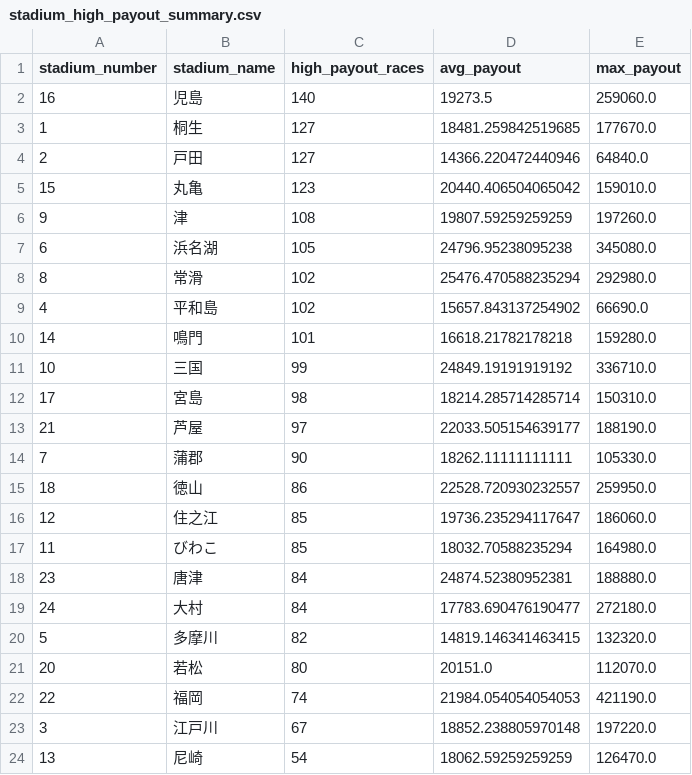
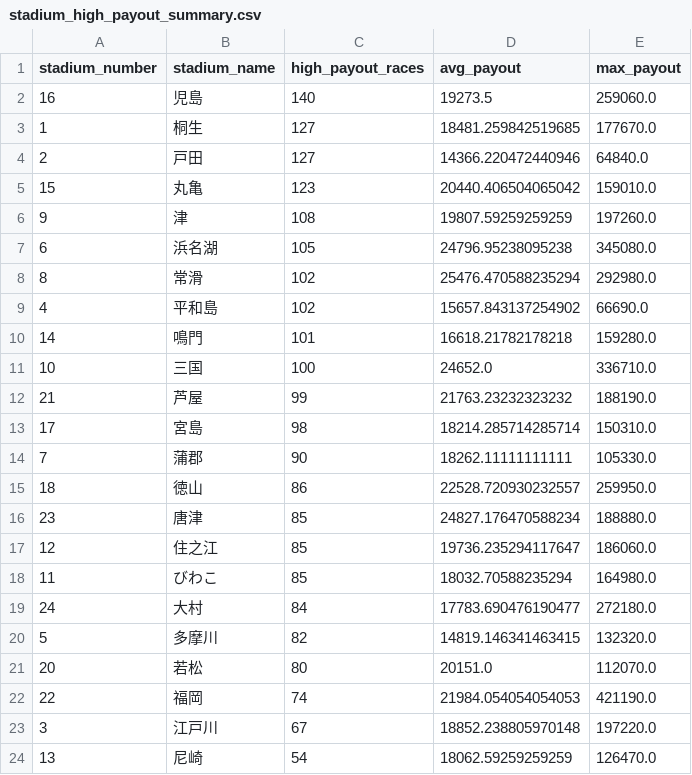
Before and after one commit to Patrickimamura/boatrace-analysis, a CSV file: output/stadium_high_payout_summary.csv, drawn as a sheet; only a part is shown.

```diff
--- a/output/stadium_high_payout_summary.csv
+++ b/output/stadium_high_payout_summary.csv
@@ -10,10 +10,10 @@
 14,鳴門,101,16618.21782178218,159280.0
-10,三国,99,24849.19191919192,336710.0
+10,三国,100,24652.0,336710.0
+21,芦屋,99,21763.23232323232,188190.0
 17,宮島,98,18214.285714285714,150310.0
-21,芦屋,97,22033.505154639177,188190.0
 7,蒲郡,90,18262.11111111111,105330.0
 18,徳山,86,22528.720930232557,259950.0
+23,唐津,85,24827.176470588234,188880.0
 12,住之江,85,19736.235294117647,186060.0
 11,びわこ,85,18032.70588235294,164980.0
-23,唐津,84,24874.52380952381,188880.0
 24,大村,84,17783.690476190477,272180.0
```
Also changed, not shown: output/pattern_by_boat_order.csv, output/pattern_by_course_order.csv, 8 other files.
